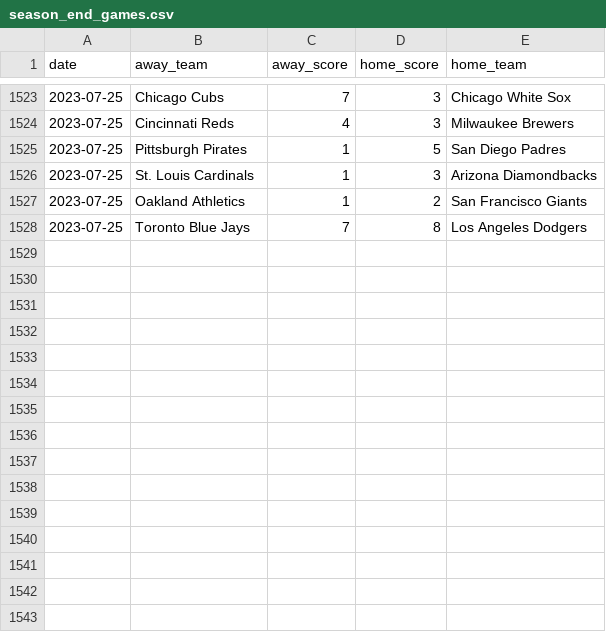
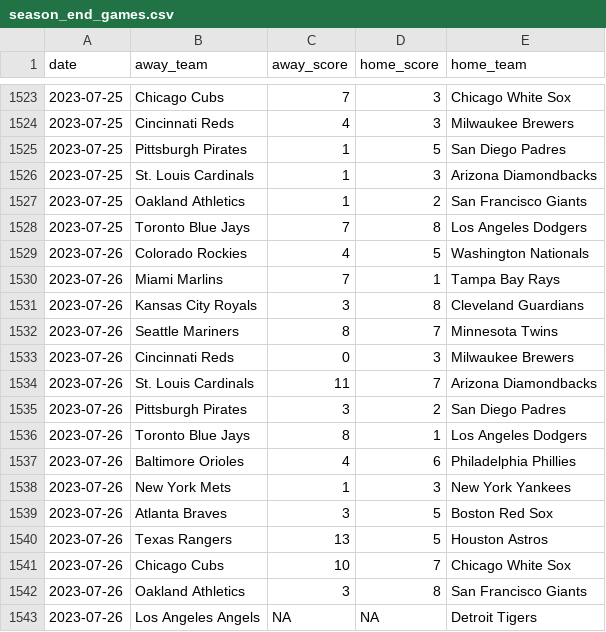
Before and after one commit to chadallison/mlb_scorigami, a CSV file: season_end_games.csv, drawn as a sheet; only a part is shown, gaps mark what is left out; the diff names each change by its address in the sheet, - before the commit and + after, or states it on an @@ line.

```diff
--- a/season_end_games.csv
+++ b/season_end_games.csv
+row 1529: 2023-07-26 | Colorado Rockies | 4 | 5 | Washington Nationals
+row 1530: 2023-07-26 | Miami Marlins | 7 | 1 | Tampa Bay Rays
+row 1531: 2023-07-26 | Kansas City Royals | 3 | 8 | Cleveland Guardians
+row 1532: 2023-07-26 | Seattle Mariners | 8 | 7 | Minnesota Twins
+row 1533: 2023-07-26 | Cincinnati Reds | 0 | 3 | Milwaukee Brewers
+row 1534: 2023-07-26 | St. Louis Cardinals | 11 | 7 | Arizona Diamondbacks
+row 1535: 2023-07-26 | Pittsburgh Pirates | 3 | 2 | San Diego Padres
+row 1536: 2023-07-26 | Toronto Blue Jays | 8 | 1 | Los Angeles Dodgers
+row 1537: 2023-07-26 | Baltimore Orioles | 4 | 6 | Philadelphia Phillies
+row 1538: 2023-07-26 | New York Mets | 1 | 3 | New York Yankees
+row 1539: 2023-07-26 | Atlanta Braves | 3 | 5 | Boston Red Sox
+row 1540: 2023-07-26 | Texas Rangers | 13 | 5 | Houston Astros
+row 1541: 2023-07-26 | Chicago Cubs | 10 | 7 | Chicago White Sox
+row 1542: 2023-07-26 | Oakland Athletics | 3 | 8 | San Francisco Giants
+row 1543: 2023-07-26 | Los Angeles Angels | NA | NA | Detroit Tigers
```
Also changed, not shown: 3 other files.
